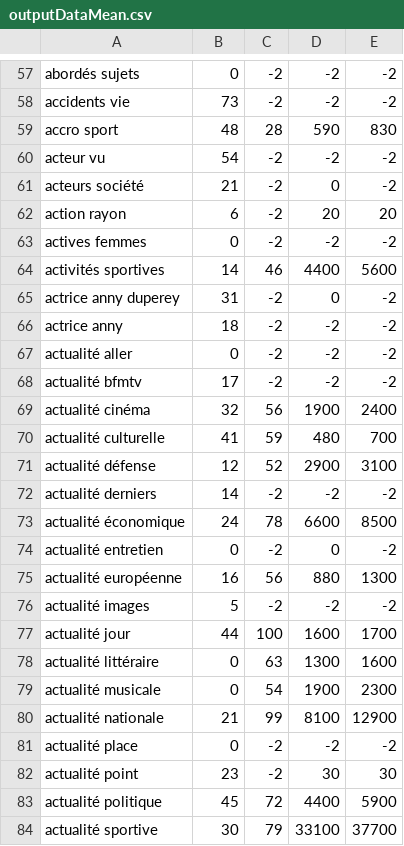
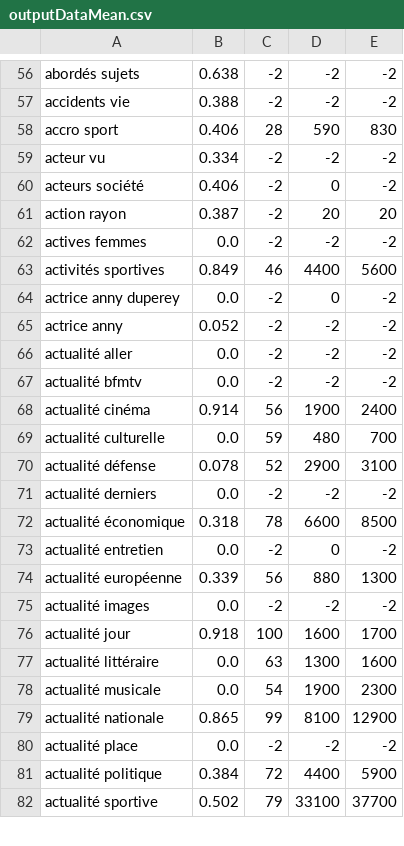
Before and after one commit to GEnAdInE/SEO, a CSV file: outputDataMean.csv, drawn as a sheet; only a part is shown, gaps mark what is left out; removed rows and columns are numbered as before the commit, all else as after; the diff covers the shown part only; the diff names each change by its address in the sheet, - before the commit and + after, or states it on an @@ line.

```diff
--- a/outputDataMean.csv
+++ b/outputDataMean.csv
-B56: 0
+B56: 0.638
-B57: 73
+B57: 0.388
-B58: 48
+B58: 0.406
-B59: 54
+B59: 0.334
-B60: 21
+B60: 0.406
-B61: 6
+B61: 0.387
-B62: 0
+B62: 0.0
-B63: 14
+B63: 0.849
-B64: 31
+B64: 0.0
-B65: 18
+B65: 0.052
-B66: 0
+B66: 0.0
-B67: 17
+B67: 0.0
-B68: 32
+B68: 0.914
-B69: 41
+B69: 0.0
-B70: 12
+B70: 0.078
-B71: 14
+B71: 0.0
-B72: 24
+B72: 0.318
-B73: 0
+B73: 0.0
-B74: 16
+B74: 0.339
-B75: 5
+B75: 0.0
-B76: 44
+B76: 0.918
-B77:B78: 0
+B77:B78: 0.0
-B79: 21
+B79: 0.865
-B80: 0
+B80: 0.0
-row 82: actualité point | 23 | -2 | 30 | 30
-B81: 45
+B81: 0.384
-B82: 30
+B82: 0.502
```
Also changed, not shown: 1 removed row and 118 edited cells elsewhere in this file, 2 other files.
